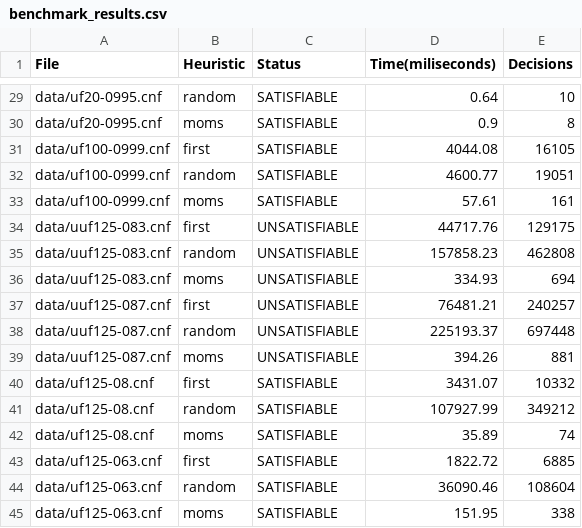
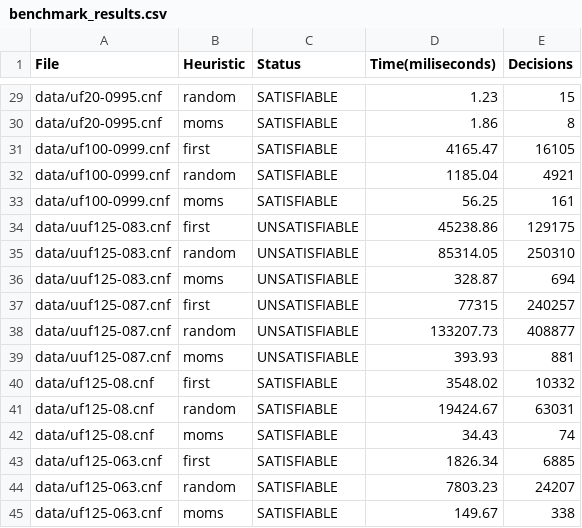
Before and after one commit to biscuitdelicious/MPI_SAT, a CSV file: benchmark_results.csv, drawn as a sheet; only a part is shown, gaps mark what is left out; the diff covers the shown part only.

```diff
--- a/benchmark_results.csv
+++ b/benchmark_results.csv
@@ -29,17 +29,17 @@ File,Heuristic,Status,Time(miliseconds),Decisions
-"data/uf20-0995.cnf",random,SATISFIABLE,0.64,10
-"data/uf20-0995.cnf",moms,SATISFIABLE,0.9,8
-"data/uf100-0999.cnf",first,SATISFIABLE,4044.08,16105
-"data/uf100-0999.cnf",random,SATISFIABLE,4600.77,19051
-"data/uf100-0999.cnf",moms,SATISFIABLE,57.61,161
-"data/uuf125-083.cnf",first,UNSATISFIABLE,44717.76,129175
-"data/uuf125-083.cnf",random,UNSATISFIABLE,157858.23,462808
-"data/uuf125-083.cnf",moms,UNSATISFIABLE,334.93,694
-"data/uuf125-087.cnf",first,UNSATISFIABLE,76481.21,240257
-"data/uuf125-087.cnf",random,UNSATISFIABLE,225193.37,697448
-"data/uuf125-087.cnf",moms,UNSATISFIABLE,394.26,881
-"data/uf125-08.cnf",first,SATISFIABLE,3431.07,10332
-"data/uf125-08.cnf",random,SATISFIABLE,107927.99,349212
-"data/uf125-08.cnf",moms,SATISFIABLE,35.89,74
-"data/uf125-063.cnf",first,SATISFIABLE,1822.72,6885
-"data/uf125-063.cnf",random,SATISFIABLE,36090.46,108604
-"data/uf125-063.cnf",moms,SATISFIABLE,151.95,338
+"data/uf20-0995.cnf",random,SATISFIABLE,1.23,15
+"data/uf20-0995.cnf",moms,SATISFIABLE,1.86,8
+"data/uf100-0999.cnf",first,SATISFIABLE,4165.47,16105
+"data/uf100-0999.cnf",random,SATISFIABLE,1185.04,4921
+"data/uf100-0999.cnf",moms,SATISFIABLE,56.25,161
+"data/uuf125-083.cnf",first,UNSATISFIABLE,45238.86,129175
+"data/uuf125-083.cnf",random,UNSATISFIABLE,85314.05,250310
+"data/uuf125-083.cnf",moms,UNSATISFIABLE,328.87,694
+"data/uuf125-087.cnf",first,UNSATISFIABLE,77315,240257
+"data/uuf125-087.cnf",random,UNSATISFIABLE,133207.73,408877
+"data/uuf125-087.cnf",moms,UNSATISFIABLE,393.93,881
+"data/uf125-08.cnf",first,SATISFIABLE,3548.02,10332
+"data/uf125-08.cnf",random,SATISFIABLE,19424.67,63031
+"data/uf125-08.cnf",moms,SATISFIABLE,34.43,74
+"data/uf125-063.cnf",first,SATISFIABLE,1826.34,6885
+"data/uf125-063.cnf",random,SATISFIABLE,7803.23,24207
+"data/uf125-063.cnf",moms,SATISFIABLE,149.67,338
```
Also changed, not shown: 23 edited cells elsewhere in this file, 4 other files.
